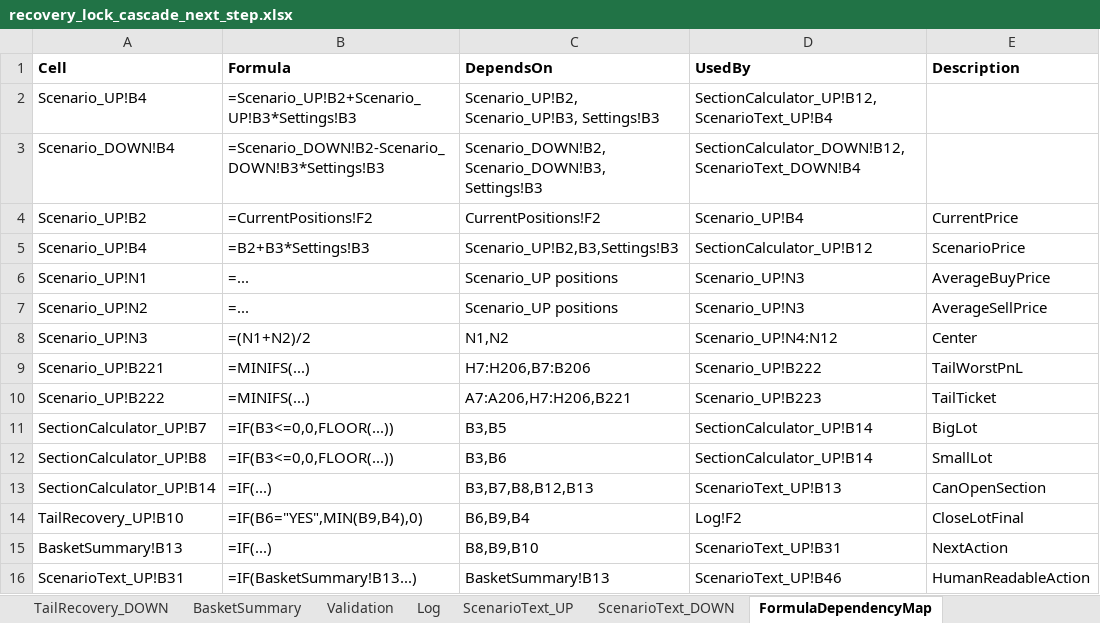
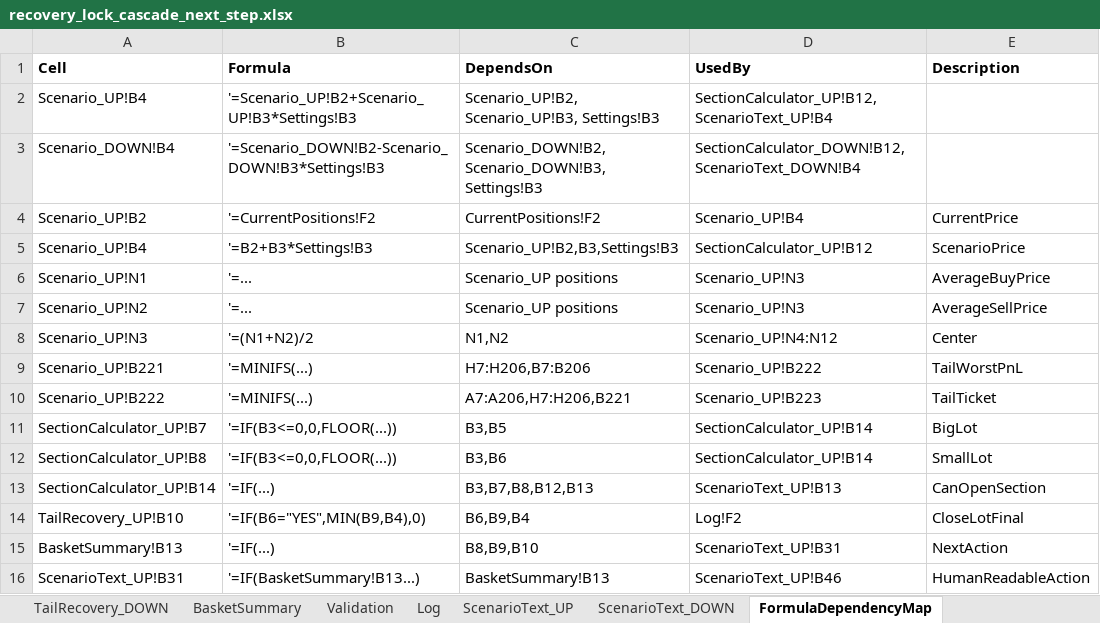
Before and after one commit to ic8812825-maker/chatgpt.com-codex, an Excel workbook: recovery_lock_cascade_next_step/recovery_lock_cascade_next_step.xlsx, sheet FormulaDependencyMap, drawn as a sheet; values as stored, in another font and other column widths than the file's, no borders; formulas without a stored value are shown as written; the diff names each change by its address in the sheet, - before the commit and + after, or states it on an @@ line.

Commit message:
Replace MINIFS tail detection with helper columns and strengthen validation sync

```diff
--- a/recovery_lock_cascade_next_step/recovery_lock_cascade_next_step.xlsx (sheet FormulaDependencyMap)
+++ b/recovery_lock_cascade_next_step/recovery_lock_cascade_next_step.xlsx (sheet FormulaDependencyMap)
-B2 (Formula): =Scenario_UP!B2+Scenario_UP!B3*Settings!B3
+B2 (Formula): '=Scenario_UP!B2+Scenario_UP!B3*Settings!B3
-B3 (Formula): =Scenario_DOWN!B2-Scenario_DOWN!B3*Settings!B3
+B3 (Formula): '=Scenario_DOWN!B2-Scenario_DOWN!B3*Settings!B3
-B4 (Formula): =CurrentPositions!F2
+B4 (Formula): '=CurrentPositions!F2
-B5 (Formula): =B2+B3*Settings!B3
+B5 (Formula): '=B2+B3*Settings!B3
-B6:B7 (Formula): =...
+B6:B7 (Formula): '=...
-B8 (Formula): =(N1+N2)/2
+B8 (Formula): '=(N1+N2)/2
-B9:B10 (Formula): =MINIFS(...)
+B9:B10 (Formula): '=MINIFS(...)
-B11:B12 (Formula): =IF(B3<=0,0,FLOOR(...))
+B11:B12 (Formula): '=IF(B3<=0,0,FLOOR(...))
-B13 (Formula): =IF(...)
+B13 (Formula): '=IF(...)
-B14 (Formula): =IF(B6="YES",MIN(B9,B4),0)
+B14 (Formula): '=IF(B6="YES",MIN(B9,B4),0)
-B15 (Formula): =IF(...)
+B15 (Formula): '=IF(...)
-B16 (Formula): =IF(BasketSummary!B13...)
+B16 (Formula): '=IF(BasketSummary!B13...)
```
Also changed, not shown: sheet Scenario_DOWN, sheet Scenario_UP, sheet Validation, sheet ScenarioText_UP, sheet ScenarioText_DOWN, recovery_lock_cascade_next_step/recovery_lock_cascade_next_step_ru.xlsx, 1 other file.
